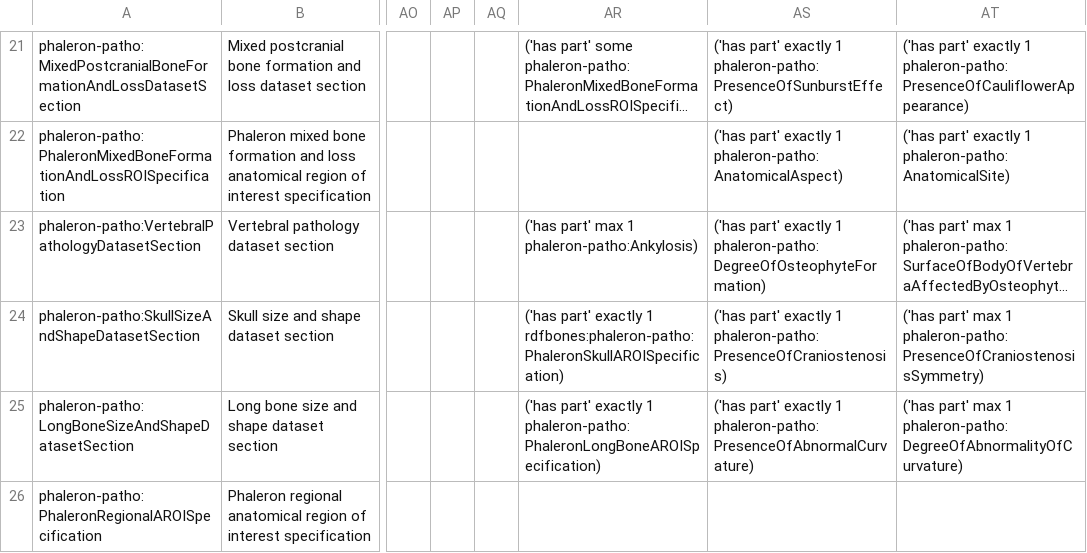
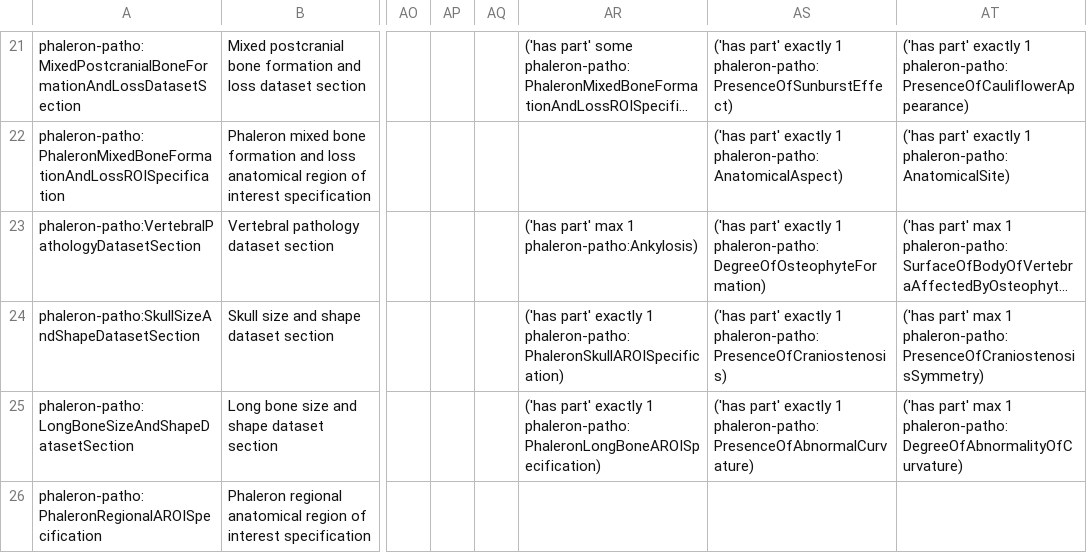
Before and after one commit to RDFBones/Phaleron-Pathologies, a TSV file: Template_PhaleronPatho-Datasets.tsv, drawn as a sheet; only a part is shown, gaps mark what is left out; long unchanged cells end in …; the diff names each change by its address in the sheet, - before the commit and + after, or states it on an @@ line.

Commit message:
Removed typo specifying two prefixes for class IRI.

```diff
--- a/Template_PhaleronPatho-Datasets.tsv
+++ b/Template_PhaleronPatho-Datasets.tsv
-AR24: …exactly 1 rdfbones:phaleron-patho:PhaleronSkullAROISpecification)
+AR24: …exactly 1 phaleron-patho:PhaleronSkullAROISpecification)
```
